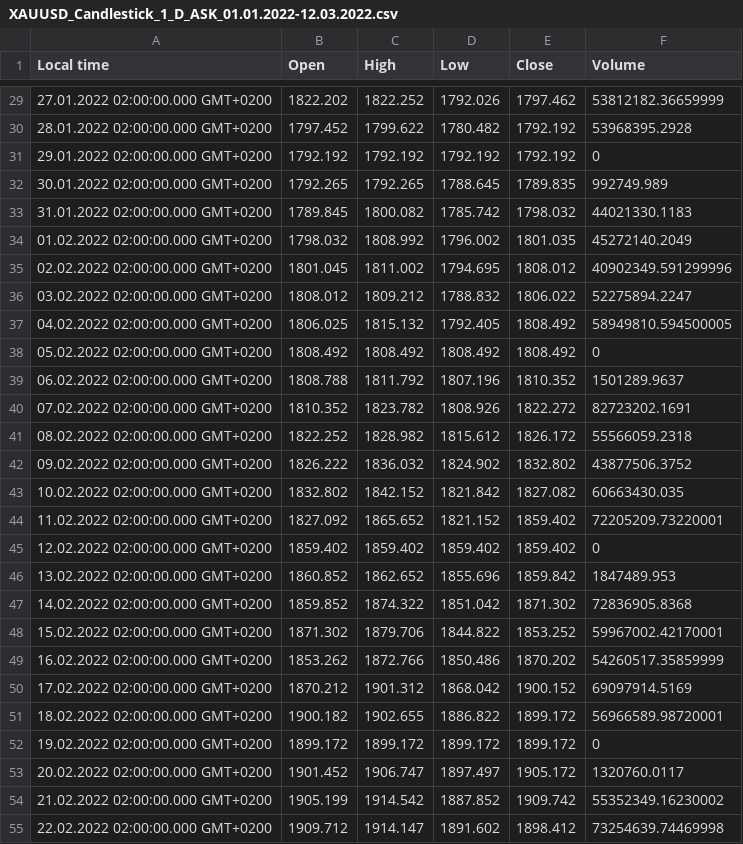
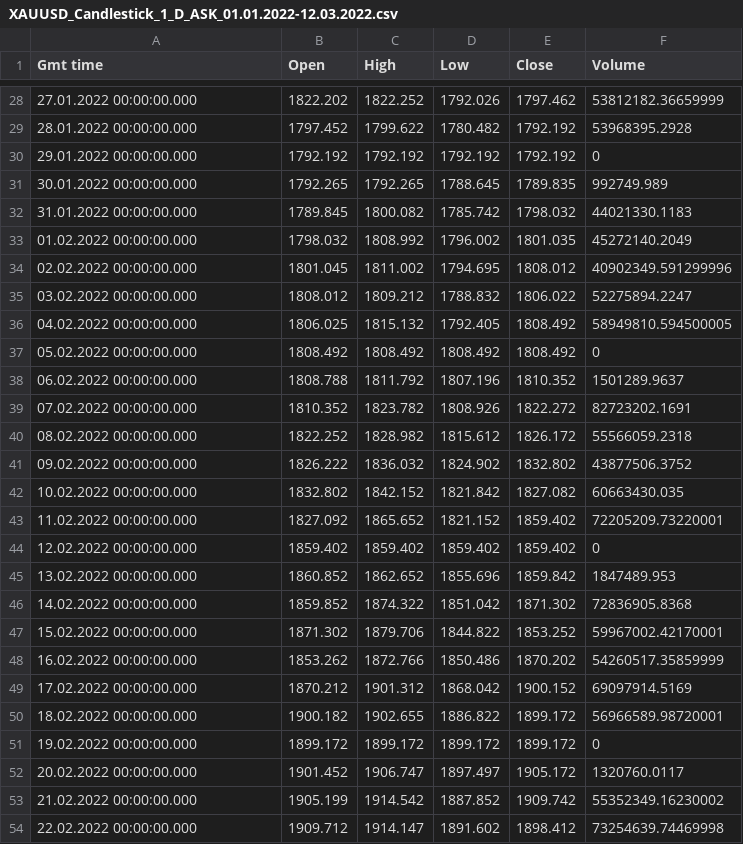
Before and after one commit to MGaulia/PD, a CSV file: raw_data/XAUUSD_Candlestick_1_D_ASK_01.01.2022-12.03.2022.csv, drawn as a sheet; only a part is shown, gaps mark what is left out; the diff covers the shown part only.

```diff
--- a/raw_data/XAUUSD_Candlestick_1_D_ASK_01.01.2022-12.03.2022.csv
+++ b/raw_data/XAUUSD_Candlestick_1_D_ASK_01.01.2022-12.03.2022.csv
@@ -1 +1 @@
-Local time,Open,High,Low,Close,Volume
+Gmt time,Open,High,Low,Close,Volume
@@ -29,27 +28,27 @@ Local time,Open,High,Low,Close,Volume
-27.01.2022 02:00:00.000 GMT+0200,1822.202,1822.252,1792.026,1797.462,53812182.36659999
-28.01.2022 02:00:00.000 GMT+0200,1797.452,1799.622,1780.482,1792.192,53968395.2928
-29.01.2022 02:00:00.000 GMT+0200,1792.192,1792.192,1792.192,1792.192,0
-30.01.2022 02:00:00.000 GMT+0200,1792.265,1792.265,1788.645,1789.835,992749.989
-31.01.2022 02:00:00.000 GMT+0200,1789.845,1800.082,1785.742,1798.032,44021330.1183
-01.02.2022 02:00:00.000 GMT+0200,1798.032,1808.992,1796.002,1801.035,45272140.2049
-02.02.2022 02:00:00.000 GMT+0200,1801.045,1811.002,1794.695,1808.012,40902349.591299996
-03.02.2022 02:00:00.000 GMT+0200,1808.012,1809.212,1788.832,1806.022,52275894.2247
-04.02.2022 02:00:00.000 GMT+0200,1806.025,1815.132,1792.405,1808.492,58949810.594500005
-05.02.2022 02:00:00.000 GMT+0200,1808.492,1808.492,1808.492,1808.492,0
-06.02.2022 02:00:00.000 GMT+0200,1808.788,1811.792,1807.196,1810.352,1501289.9637
-07.02.2022 02:00:00.000 GMT+0200,1810.352,1823.782,1808.926,1822.272,82723202.1691
-08.02.2022 02:00:00.000 GMT+0200,1822.252,1828.982,1815.612,1826.172,55566059.2318
-09.02.2022 02:00:00.000 GMT+0200,1826.222,1836.032,1824.902,1832.802,43877506.3752
-10.02.2022 02:00:00.000 GMT+0200,1832.802,1842.152,1821.842,1827.082,60663430.035
-11.02.2022 02:00:00.000 GMT+0200,1827.092,1865.652,1821.152,1859.402,72205209.73220001
-12.02.2022 02:00:00.000 GMT+0200,1859.402,1859.402,1859.402,1859.402,0
-13.02.2022 02:00:00.000 GMT+0200,1860.852,1862.652,1855.696,1859.842,1847489.953
-14.02.2022 02:00:00.000 GMT+0200,1859.852,1874.322,1851.042,1871.302,72836905.8368
-15.02.2022 02:00:00.000 GMT+0200,1871.302,1879.706,1844.822,1853.252,59967002.42170001
-16.02.2022 02:00:00.000 GMT+0200,1853.262,1872.766,1850.486,1870.202,54260517.35859999
-17.02.2022 02:00:00.000 GMT+0200,1870.212,1901.312,1868.042,1900.152,69097914.5169
-18.02.2022 02:00:00.000 GMT+0200,1900.182,1902.655,1886.822,1899.172,56966589.98720001
-19.02.2022 02:00:00.000 GMT+0200,1899.172,1899.172,1899.172,1899.172,0
-20.02.2022 02:00:00.000 GMT+0200,1901.452,1906.747,1897.497,1905.172,1320760.0117
-21.02.2022 02:00:00.000 GMT+0200,1905.199,1914.542,1887.852,1909.742,55352349.16230002
-22.02.2022 02:00:00.000 GMT+0200,1909.712,1914.147,1891.602,1898.412,73254639.74469998
+27.01.2022 00:00:00.000,1822.202,1822.252,1792.026,1797.462,53812182.36659999
+28.01.2022 00:00:00.000,1797.452,1799.622,1780.482,1792.192,53968395.2928
+29.01.2022 00:00:00.000,1792.192,1792.192,1792.192,1792.192,0
+30.01.2022 00:00:00.000,1792.265,1792.265,1788.645,1789.835,992749.989
+31.01.2022 00:00:00.000,1789.845,1800.082,1785.742,1798.032,44021330.1183
+01.02.2022 00:00:00.000,1798.032,1808.992,1796.002,1801.035,45272140.2049
+02.02.2022 00:00:00.000,1801.045,1811.002,1794.695,1808.012,40902349.591299996
+03.02.2022 00:00:00.000,1808.012,1809.212,1788.832,1806.022,52275894.2247
+04.02.2022 00:00:00.000,1806.025,1815.132,1792.405,1808.492,58949810.594500005
+05.02.2022 00:00:00.000,1808.492,1808.492,1808.492,1808.492,0
+06.02.2022 00:00:00.000,1808.788,1811.792,1807.196,1810.352,1501289.9637
+07.02.2022 00:00:00.000,1810.352,1823.782,1808.926,1822.272,82723202.1691
+08.02.2022 00:00:00.000,1822.252,1828.982,1815.612,1826.172,55566059.2318
+09.02.2022 00:00:00.000,1826.222,1836.032,1824.902,1832.802,43877506.3752
+10.02.2022 00:00:00.000,1832.802,1842.152,1821.842,1827.082,60663430.035
+11.02.2022 00:00:00.000,1827.092,1865.652,1821.152,1859.402,72205209.73220001
+12.02.2022 00:00:00.000,1859.402,1859.402,1859.402,1859.402,0
+13.02.2022 00:00:00.000,1860.852,1862.652,1855.696,1859.842,1847489.953
+14.02.2022 00:00:00.000,1859.852,1874.322,1851.042,1871.302,72836905.8368
+15.02.2022 00:00:00.000,1871.302,1879.706,1844.822,1853.252,59967002.42170001
+16.02.2022 00:00:00.000,1853.262,1872.766,1850.486,1870.202,54260517.35859999
+17.02.2022 00:00:00.000,1870.212,1901.312,1868.042,1900.152,69097914.5169
+18.02.2022 00:00:00.000,1900.182,1902.655,1886.822,1899.172,56966589.98720001
+19.02.2022 00:00:00.000,1899.172,1899.172,1899.172,1899.172,0
+20.02.2022 00:00:00.000,1901.452,1906.747,1897.497,1905.172,1320760.0117
+21.02.2022 00:00:00.000,1905.199,1914.542,1887.852,1909.742,55352349.16230002
+22.02.2022 00:00:00.000,1909.712,1914.147,1891.602,1898.412,73254639.74469998
```
Also changed, not shown: 1 removed row and 44 edited cells elsewhere in this file, raw_data/SPY.USUSD_Candlestick_1_D_ASK_01.01.2022-12.03.2022.csv, raw_data/SPY.USUSD_Candlestick_1_D_BID_01.01.2022-12.03.2022.csv, 13 other files.
